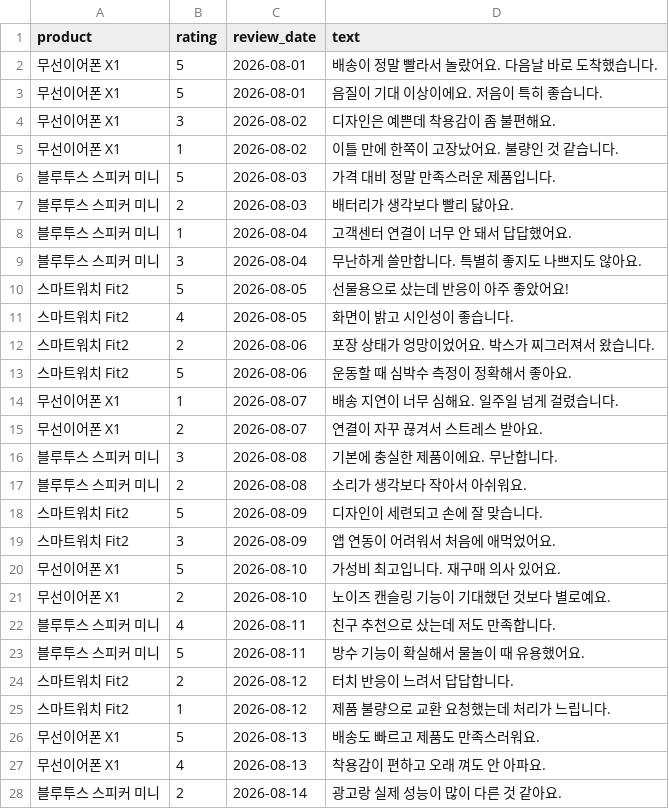
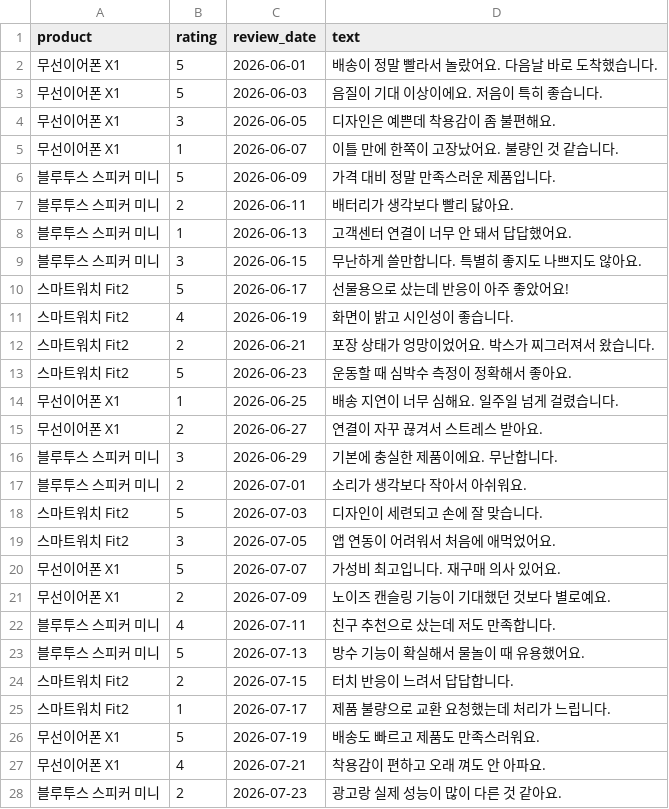
Before and after one commit to sungjutiful/project-c, a CSV file: data/sample_reviews.csv, drawn as a sheet; only a part is shown; the diff covers the shown part only.

Commit message:
B: sample CSV final check - 3 products, dates spread over 3 months, fix 2 broken rows

```diff
--- a/data/sample_reviews.csv
+++ b/data/sample_reviews.csv
@@ -1,28 +1,28 @@
 product,rating,review_date,text
-무선이어폰 X1,5,2026-08-01,배송이 정말 빨라서 놀랐어요. 다음날 바로 도착했습니다.
-무선이어폰 X1,5,2026-08-01,음질이 기대 이상이에요. 저음이 특히 좋습니다.
-무선이어폰 X1,3,2026-08-02,디자인은 예쁜데 착용감이 좀 불편해요.
-무선이어폰 X1,1,2026-08-02,이틀 만에 한쪽이 고장났어요. 불량인 것 같습니다.
-블루투스 스피커 미니,5,2026-08-03,가격 대비 정말 만족스러운 제품입니다.
-블루투스 스피커 미니,2,2026-08-03,배터리가 생각보다 빨리 닳아요.
-블루투스 스피커 미니,1,2026-08-04,고객센터 연결이 너무 안 돼서 답답했어요.
-블루투스 스피커 미니,3,2026-08-04,무난하게 쓸만합니다. 특별히 좋지도 나쁘지도 않아요.
-스마트워치 Fit2,5,2026-08-05,선물용으로 샀는데 반응이 아주 좋았어요!
-스마트워치 Fit2,4,2026-08-05,화면이 밝고 시인성이 좋습니다.
-스마트워치 Fit2,2,2026-08-06,포장 상태가 엉망이었어요. 박스가 찌그러져서 왔습니다.
-스마트워치 Fit2,5,2026-08-06,운동할 때 심박수 측정이 정확해서 좋아요.
-무선이어폰 X1,1,2026-08-07,배송 지연이 너무 심해요. 일주일 넘게 걸렸습니다.
-무선이어폰 X1,2,2026-08-07,연결이 자꾸 끊겨서 스트레스 받아요.
-블루투스 스피커 미니,3,2026-08-08,기본에 충실한 제품이에요. 무난합니다.
-블루투스 스피커 미니,2,2026-08-08,소리가 생각보다 작아서 아쉬워요.
-스마트워치 Fit2,5,2026-08-09,디자인이 세련되고 손에 잘 맞습니다.
-스마트워치 Fit2,3,2026-08-09,앱 연동이 어려워서 처음에 애먹었어요.
-무선이어폰 X1,5,2026-08-10,가성비 최고입니다. 재구매 의사 있어요.
-무선이어폰 X1,2,2026-08-10,노이즈 캔슬링 기능이 기대했던 것보다 별로예요.
-블루투스 스피커 미니,4,2026-08-11,친구 추천으로 샀는데 저도 만족합니다.
-블루투스 스피커 미니,5,2026-08-11,방수 기능이 확실해서 물놀이 때 유용했어요.
-스마트워치 Fit2,2,2026-08-12,터치 반응이 느려서 답답합니다.
-스마트워치 Fit2,1,2026-08-12,제품 불량으로 교환 요청했는데 처리가 느립니다.
-무선이어폰 X1,5,2026-08-13,배송도 빠르고 제품도 만족스러워요.
-무선이어폰 X1,4,2026-08-13,착용감이 편하고 오래 껴도 안 아파요.
-블루투스 스피커 미니,2,2026-08-14,광고랑 실제 성능이 많이 다른 것 같아요.
+무선이어폰 X1,5,2026-06-01,배송이 정말 빨라서 놀랐어요. 다음날 바로 도착했습니다.
+무선이어폰 X1,5,2026-06-03,음질이 기대 이상이에요. 저음이 특히 좋습니다.
+무선이어폰 X1,3,2026-06-05,디자인은 예쁜데 착용감이 좀 불편해요.
+무선이어폰 X1,1,2026-06-07,이틀 만에 한쪽이 고장났어요. 불량인 것 같습니다.
+블루투스 스피커 미니,5,2026-06-09,가격 대비 정말 만족스러운 제품입니다.
+블루투스 스피커 미니,2,2026-06-11,배터리가 생각보다 빨리 닳아요.
+블루투스 스피커 미니,1,2026-06-13,고객센터 연결이 너무 안 돼서 답답했어요.
+블루투스 스피커 미니,3,2026-06-15,무난하게 쓸만합니다. 특별히 좋지도 나쁘지도 않아요.
+스마트워치 Fit2,5,2026-06-17,선물용으로 샀는데 반응이 아주 좋았어요!
+스마트워치 Fit2,4,2026-06-19,화면이 밝고 시인성이 좋습니다.
+스마트워치 Fit2,2,2026-06-21,포장 상태가 엉망이었어요. 박스가 찌그러져서 왔습니다.
+스마트워치 Fit2,5,2026-06-23,운동할 때 심박수 측정이 정확해서 좋아요.
+무선이어폰 X1,1,2026-06-25,배송 지연이 너무 심해요. 일주일 넘게 걸렸습니다.
+무선이어폰 X1,2,2026-06-27,연결이 자꾸 끊겨서 스트레스 받아요.
+블루투스 스피커 미니,3,2026-06-29,기본에 충실한 제품이에요. 무난합니다.
+블루투스 스피커 미니,2,2026-07-01,소리가 생각보다 작아서 아쉬워요.
+스마트워치 Fit2,5,2026-07-03,디자인이 세련되고 손에 잘 맞습니다.
+스마트워치 Fit2,3,2026-07-05,앱 연동이 어려워서 처음에 애먹었어요.
+무선이어폰 X1,5,2026-07-07,가성비 최고입니다. 재구매 의사 있어요.
+무선이어폰 X1,2,2026-07-09,노이즈 캔슬링 기능이 기대했던 것보다 별로예요.
+블루투스 스피커 미니,4,2026-07-11,친구 추천으로 샀는데 저도 만족합니다.
+블루투스 스피커 미니,5,2026-07-13,방수 기능이 확실해서 물놀이 때 유용했어요.
+스마트워치 Fit2,2,2026-07-15,터치 반응이 느려서 답답합니다.
+스마트워치 Fit2,1,2026-07-17,제품 불량으로 교환 요청했는데 처리가 느립니다.
+무선이어폰 X1,5,2026-07-19,배송도 빠르고 제품도 만족스러워요.
+무선이어폰 X1,4,2026-07-21,착용감이 편하고 오래 껴도 안 아파요.
+블루투스 스피커 미니,2,2026-07-23,광고랑 실제 성능이 많이 다른 것 같아요.
```
Also changed, not shown: 2 added rows, 2 removed rows and 14 edited cells elsewhere in this file.
